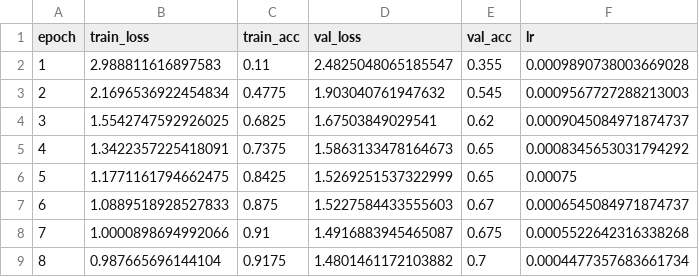
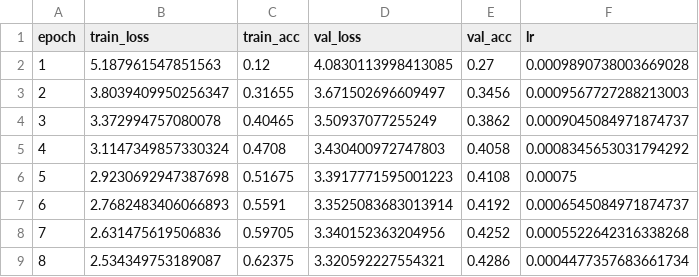
Before and after one commit to NelumboAI/COMP9517GROUP_SUBJECT, a CSV file: src/deep-learning/alexnet-pretrained/runs/scratch/log.csv, drawn as a sheet; only a part is shown; the diff covers the shown part only.

Commit message:
Completed full run for both scratch and pretrained alexnet models

```diff
--- a/src/deep-learning/alexnet-pretrained/runs/scratch/log.csv
+++ b/src/deep-learning/alexnet-pretrained/runs/scratch/log.csv
@@ -1,9 +1,9 @@
 epoch,train_loss,train_acc,val_loss,val_acc,lr
-1,2.988811616897583,0.11,2.4825048065185547,0.355,0.0009890738003669028
-2,2.1696536922454834,0.4775,1.903040761947632,0.545,0.0009567727288213003
-3,1.5542747592926025,0.6825,1.67503849029541,0.62,0.0009045084971874737
-4,1.3422357225418091,0.7375,1.5863133478164673,0.65,0.0008345653031794292
-5,1.1771161794662475,0.8425,1.5269251537322999,0.65,0.00075
-6,1.0889518928527833,0.875,1.5227584433555603,0.67,0.0006545084971874737
-7,1.0000898694992066,0.91,1.4916883945465087,0.675,0.0005522642316338268
-8,0.987665696144104,0.9175,1.4801461172103882,0.7,0.0004477357683661734
+1,5.187961547851563,0.12,4.0830113998413085,0.27,0.0009890738003669028
+2,3.8039409950256347,0.31655,3.671502696609497,0.3456,0.0009567727288213003
+3,3.372994757080078,0.40465,3.50937077255249,0.3862,0.0009045084971874737
+4,3.1147349857330324,0.4708,3.430400972747803,0.4058,0.0008345653031794292
+5,2.9230692947387698,0.51675,3.3917771595001223,0.4108,0.00075
+6,2.7682483406066893,0.5591,3.3525083683013914,0.4192,0.0006545084971874737
+7,2.631475619506836,0.59705,3.340152363204956,0.4252,0.0005522642316338268
+8,2.534349753189087,0.62375,3.320592227554321,0.4286,0.0004477357683661734
```
Also changed, not shown: 28 edited cells elsewhere in this file, 4 other files.
